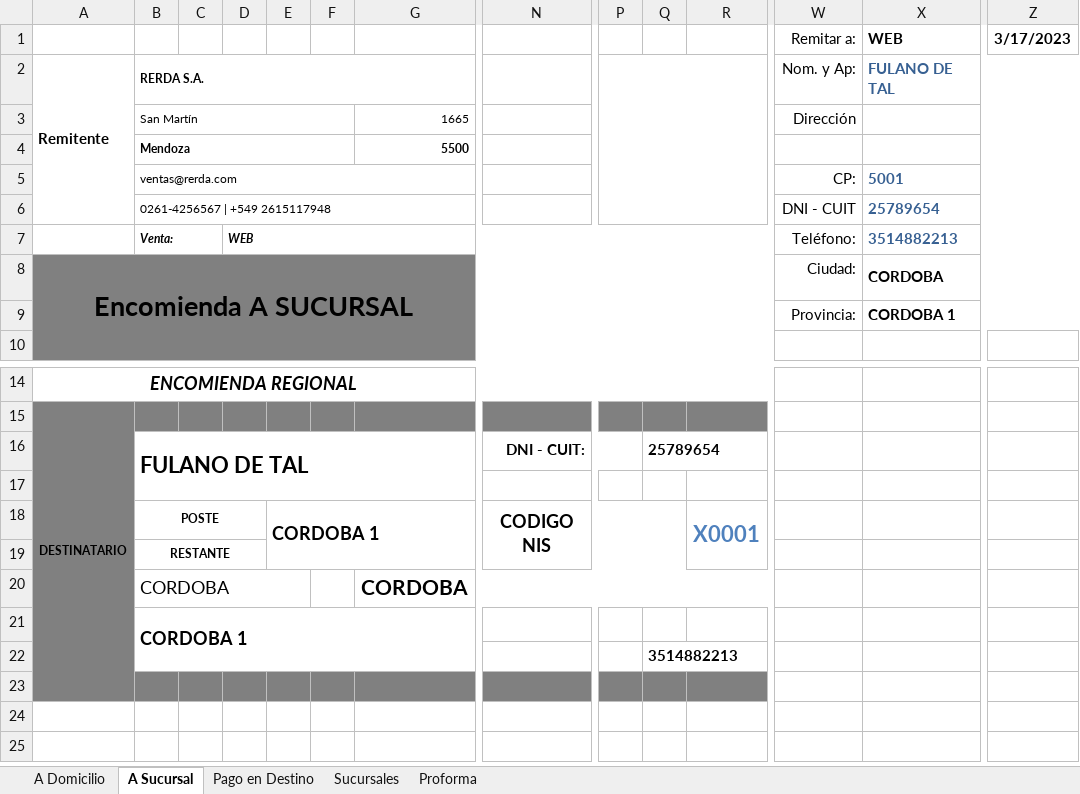
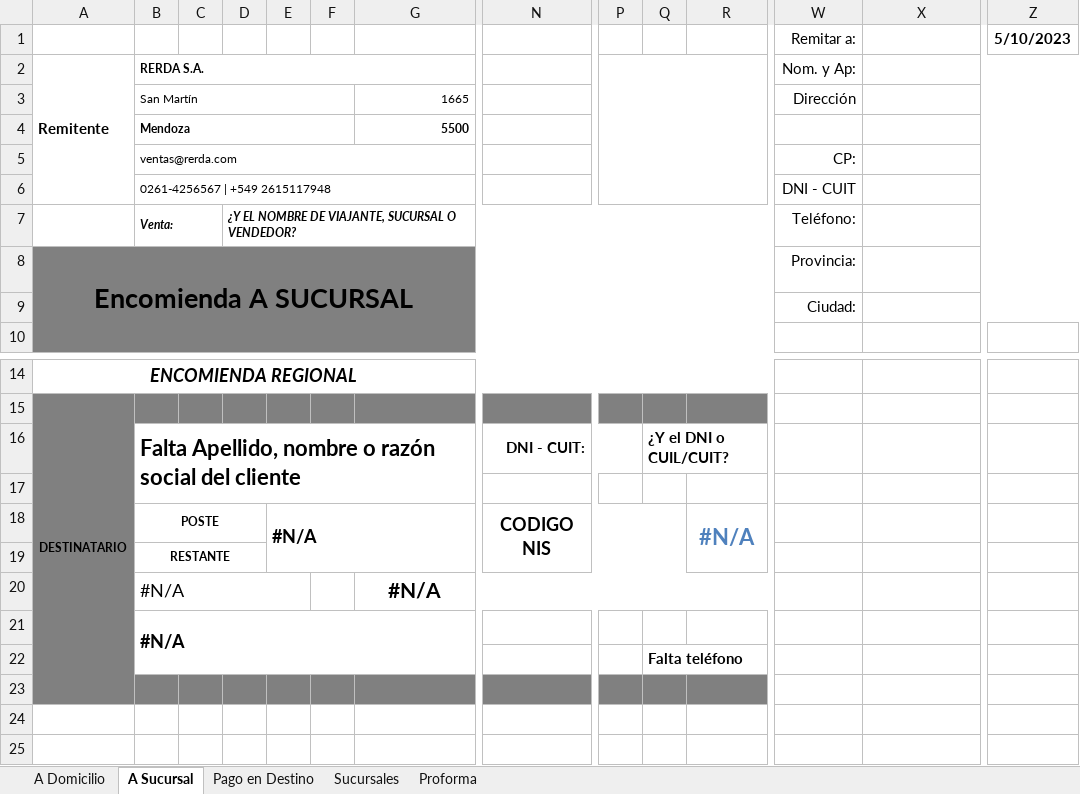
Before and after one commit to edgardoraul/Planilla-Viajantes, an Excel workbook: Rotulo Correo Argentino - Ventas.xlsm, sheet A Sucursal, drawn as a sheet; only a part is shown, gaps mark what is left out; values as stored, in another font and other column widths than the file's, no borders; charts and pictures and table styles not drawn; removed rows and columns are numbered as before the commit, all else as after; rows hold the shown columns only; the diff names each change by its address in the sheet, - before the commit and + after, or states it on an @@ line.

```diff
--- a/Rotulo Correo Argentino - Ventas.xlsm (sheet A Sucursal)
+++ b/Rotulo Correo Argentino - Ventas.xlsm (sheet A Sucursal)
-row 1:  |  |  |  |  |  |  |  |  |  |  | Remitar a: | WEB | 3/17/2023
+row 1:  |  |  |  |  |  |  |  |  |  |  | Remitar a: |  | 5/10/2023
-X2: FULANO DE TAL
+X2: (empty)
-X5: 5001
+X5: (empty)
-X6: 25789654
+X6: (empty)
-D7: WEB
+D7: ¿Y EL NOMBRE DE VIAJANTE, SUCURSAL O VENDEDOR?
-X7: 3514882213
+X7: (empty)
-W8: Ciudad:
+W8: Provincia:
-X8: CORDOBA
+X8: (empty)
-row 9:  |  |  |  |  |  |  |  |  |  |  | Provincia: | CORDOBA 1
+row 9:  |  |  |  |  |  |  |  |  |  |  | Ciudad:
-row 16:  | FULANO DE TAL |  |  |  |  |  | DNI - CUIT: |  | 25789654
+row 16:  | Falta Apellido, nombre o razón social del cliente |  |  |  |  |  | DNI - CUIT: |  | ¿Y el DNI o CUIL/CUIT?
-E18: CORDOBA 1
+E18: #N/A
-R18: X0001
+R18: #N/A
-row 20:  | CORDOBA |  |  |  |  | CORDOBA
+row 20:  | #N/A |  |  |  |  | #N/A
-B21: CORDOBA 1
+B21: #N/A
-Q22: 3514882213
+Q22: Falta teléfono
```
Also changed, not shown: sheet A Domicilio, sheet Pago en Destino, sheet Proforma, 1 other file.
